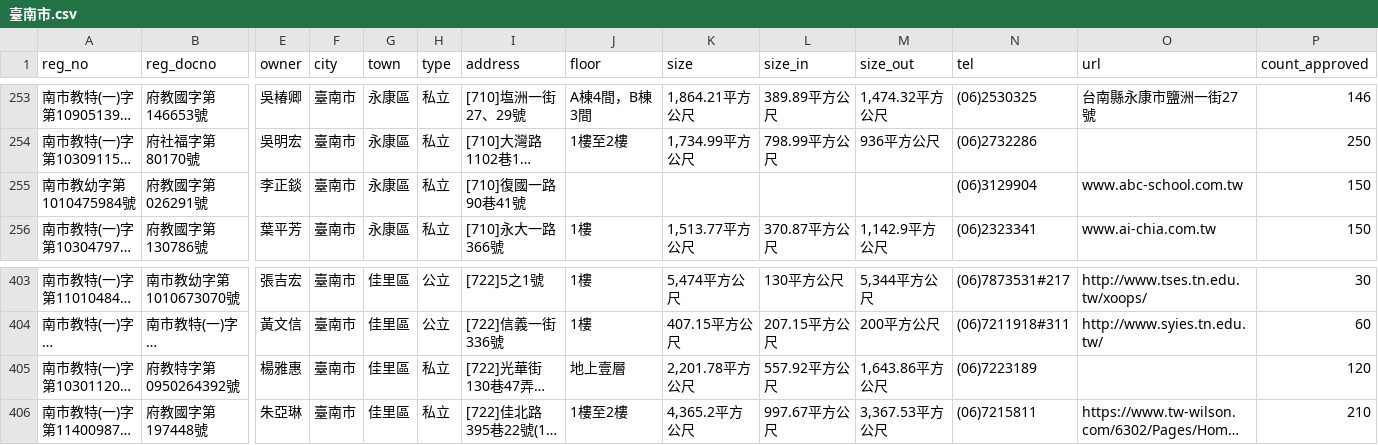
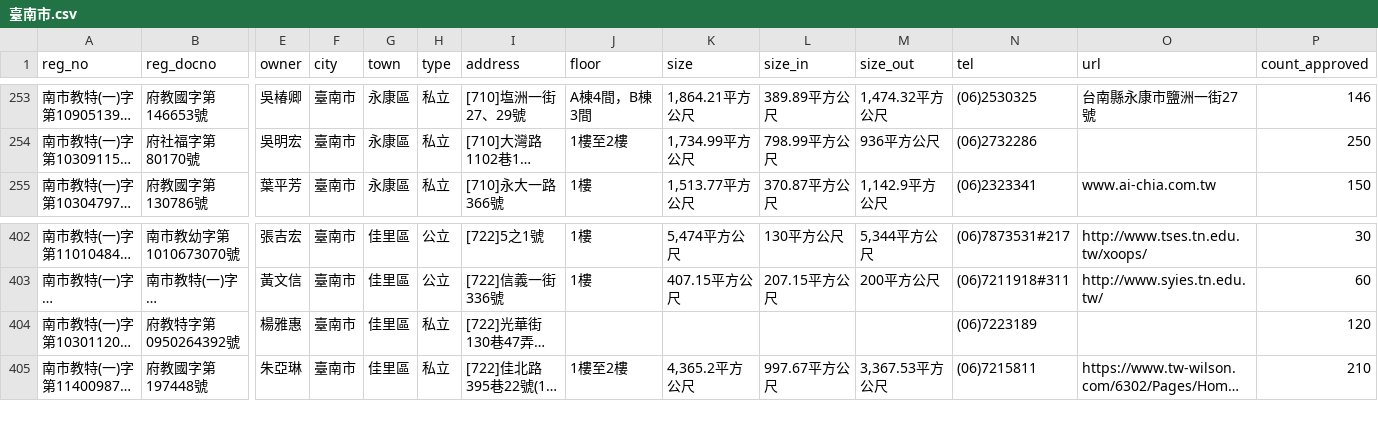
Before and after one commit to kiang/ap.ece.moe.edu.tw, a CSV file: docs/data/臺南市.csv, drawn as a sheet; only a part is shown, gaps mark what is left out; long unchanged cells end in …; removed rows and columns are numbered as before the commit, all else as after; rows hold the shown columns only; the diff names each change by its address in the sheet, - before the commit and + after, or states it on an @@ line.

```diff
--- a/docs/data/臺南市.csv
+++ b/docs/data/臺南市.csv
-row 255: 南市教幼字第1010475984號 | 府教國字第026291號 | 李正錟 | 臺南市 | 永康區 | 私立 | [710]復國一路90巷41號 |  |  |  |  | (06)3129904 | www.abc-school.com.tw | 150
-J404 (floor): 地上壹層
+J404 (floor): (empty)
-K404 (size): 2,201.78平方公尺
+K404 (size): (empty)
-L404 (size_in): 557.92平方公尺
+L404 (size_in): (empty)
-M404 (size_out): 1,643.86平方公尺
+M404 (size_out): (empty)
```
Also changed, not shown: docs/data/id/id.csv, docs/data/彰化縣.csv, 47 other files.
